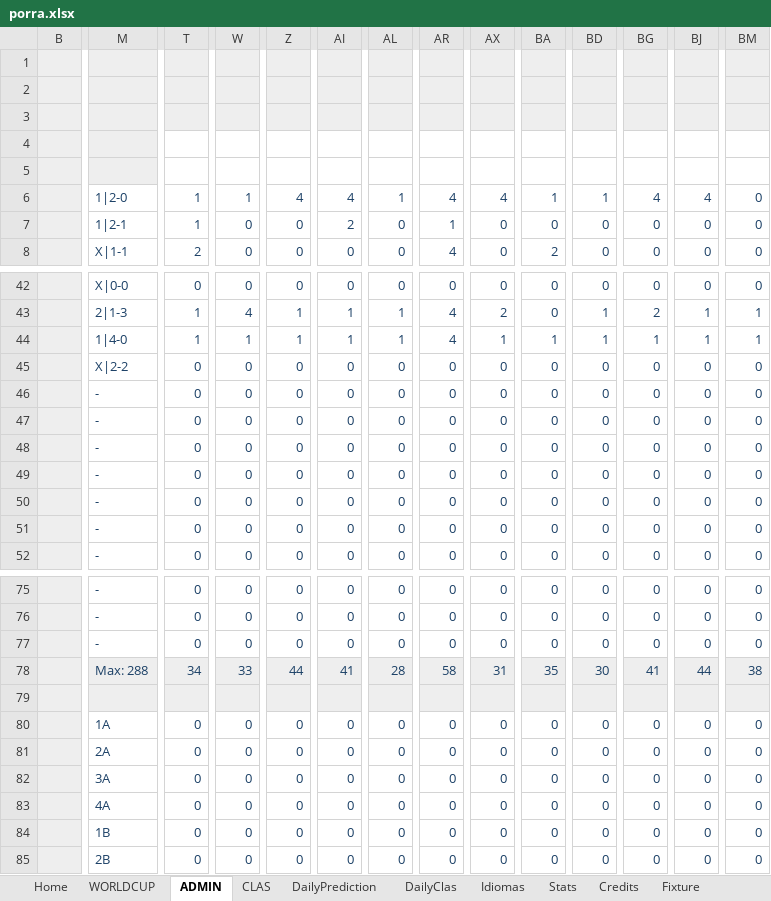
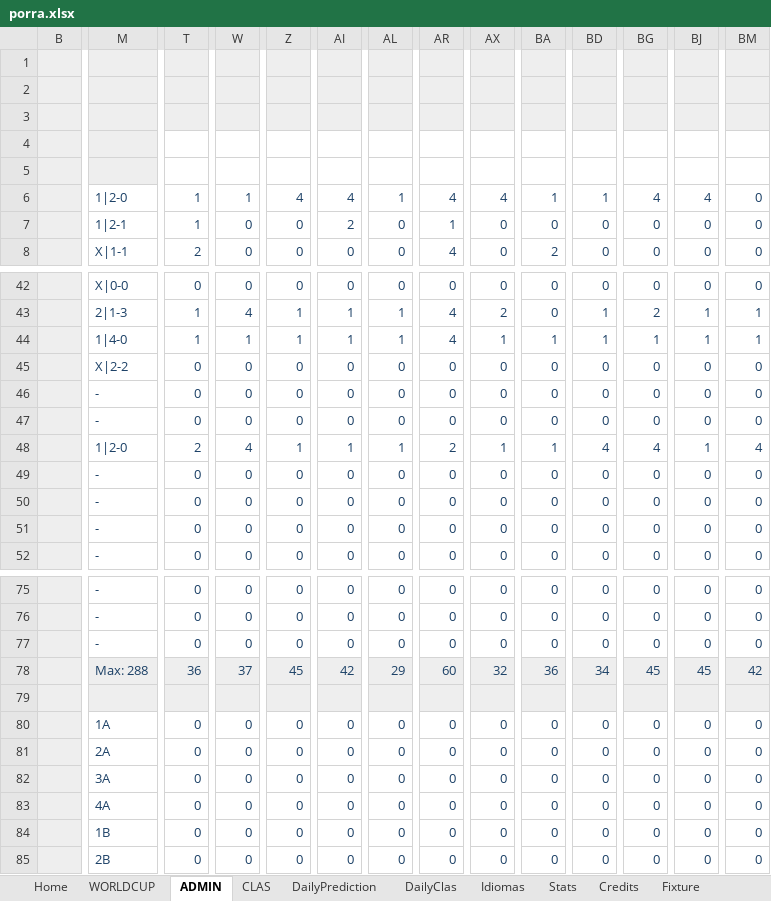
Before and after one commit to metaporramundial2026/porra, an Excel workbook: porra.xlsx, sheet ADMIN, drawn as a sheet; only a part is shown, gaps mark what is left out; values as stored, in another font and other column widths than the file's, no borders; conditional formats not drawn; removed rows and columns are numbered as before the commit, all else as after; rows hold the shown columns only; the diff covers the shown part only; the diff names each change by its address in the sheet, - before the commit and + after, or states it on an @@ line.

Commit message:
Add files via upload

```diff
--- a/porra.xlsx (sheet ADMIN)
+++ b/porra.xlsx (sheet ADMIN)
-row 1: (empty)
-row 2: (empty)
-row 3: (empty)
-row 4: (empty)
+row 1: (empty)
+row 2: (empty)
+row 3: (empty)
+row 4: (empty)
-M48: -
+M48: 1|2-0
-T48: 0
+T48: 2
-W48: 0
+W48: 4
-Z48: 0
+Z48: 1
-AI48: 0
+AI48: 1
-AL48: 0
+AL48: 1
-AR48: 0
+AR48: 2
-AX48: 0
+AX48: 1
-BA48: 0
+BA48: 1
-BD48: 0
+BD48: 4
-BG48: 0
+BG48: 4
-BJ48: 0
+BJ48: 1
-BM48: 0
+BM48: 4
-row 78:  | Max: 288 | 34 | 33 | 44 | 41 | 28 | 58 | 31 | 35 | 30 | 41 | 44 | 38
+row 78:  | Max: 288 | 36 | 37 | 45 | 42 | 29 | 60 | 32 | 36 | 34 | 45 | 45 | 42
```
Also changed, not shown: 20 edited cells elsewhere in this sheet, sheet CLAS, sheet WORLDCUP, sheet Fixture, sheet Stats, charts or pictures.
